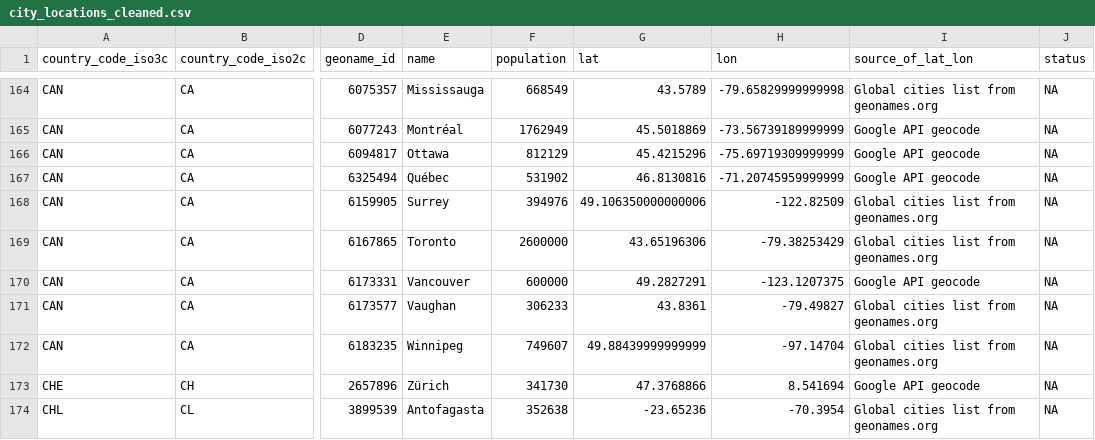
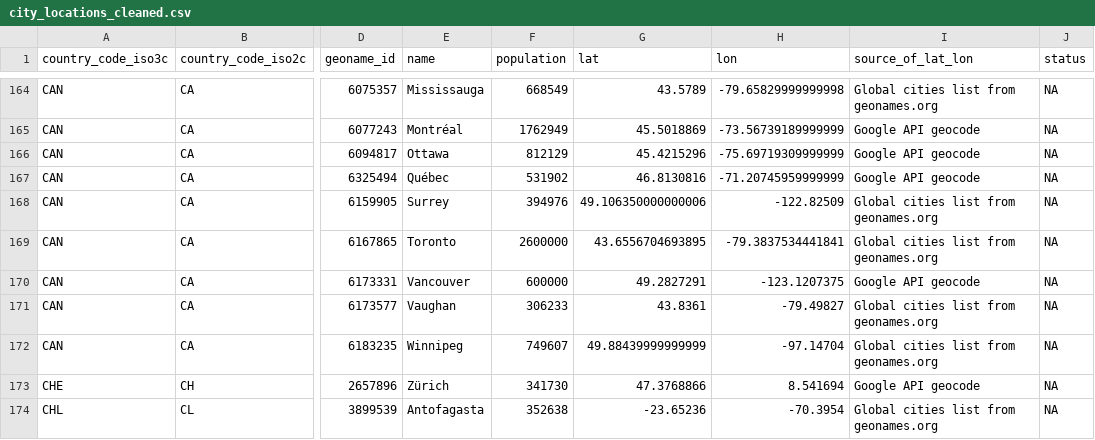
Before and after one commit to jonathananolan/city-density, a CSV file: input_data/city_locations_cleaned.csv, drawn as a sheet; only a part is shown, gaps mark what is left out; the diff names each change by its address in the sheet, - before the commit and + after, or states it on an @@ line.

Commit message:
Update Toronto location, change version number

```diff
--- a/input_data/city_locations_cleaned.csv
+++ b/input_data/city_locations_cleaned.csv
-G169 (lat): 43.65196306
+G169 (lat): 43.6556704693895
-H169 (lon): -79.38253429
+H169 (lon): -79.3837534441841
```
Also changed, not shown: 5 other files.
